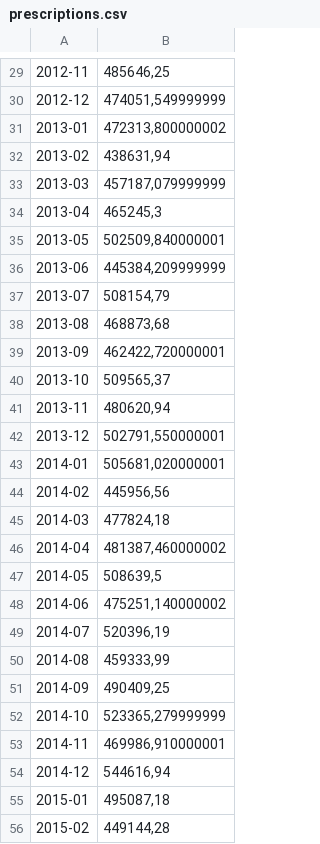
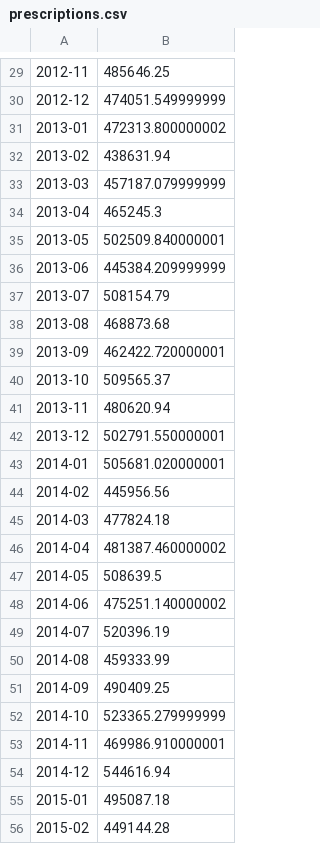
Before and after one commit to mperreir/Hyblab2016, a CSV file: the_city_talking/data/prescriptions.csv, drawn as a sheet; only a part is shown, gaps mark what is left out; the diff covers the shown part only; the diff names each change by its address in the sheet, - before the commit and + after, or states it on an @@ line.

```diff
--- a/the_city_talking/data/prescriptions.csv
+++ b/the_city_talking/data/prescriptions.csv
-B29: 485646,25
+B29: 485646.25
-B30: 474051,549999999
+B30: 474051.549999999
-B31: 472313,800000002
+B31: 472313.800000002
-B32: 438631,94
+B32: 438631.94
-B33: 457187,079999999
+B33: 457187.079999999
-B34: 465245,3
+B34: 465245.3
-B35: 502509,840000001
+B35: 502509.840000001
-B36: 445384,209999999
+B36: 445384.209999999
-B37: 508154,79
+B37: 508154.79
-B38: 468873,68
+B38: 468873.68
-B39: 462422,720000001
+B39: 462422.720000001
-B40: 509565,37
+B40: 509565.37
-B41: 480620,94
+B41: 480620.94
-B42: 502791,550000001
+B42: 502791.550000001
-B43: 505681,020000001
+B43: 505681.020000001
-B44: 445956,56
+B44: 445956.56
-B45: 477824,18
+B45: 477824.18
-B46: 481387,460000002
+B46: 481387.460000002
-B47: 508639,5
+B47: 508639.5
-B48: 475251,140000002
+B48: 475251.140000002
-B49: 520396,19
+B49: 520396.19
-B50: 459333,99
+B50: 459333.99
-B51: 490409,25
+B51: 490409.25
-B52: 523365,279999999
+B52: 523365.279999999
-B53: 469986,910000001
+B53: 469986.910000001
-B54: 544616,94
+B54: 544616.94
-B55: 495087,18
+B55: 495087.18
-B56: 449144,28
+B56: 449144.28
```
Also changed, not shown: 1 added row, 1 removed row and 35 edited cells elsewhere in this file.
